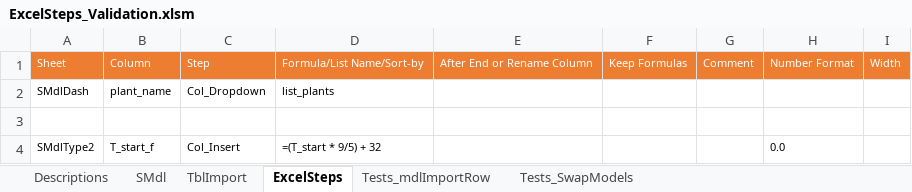
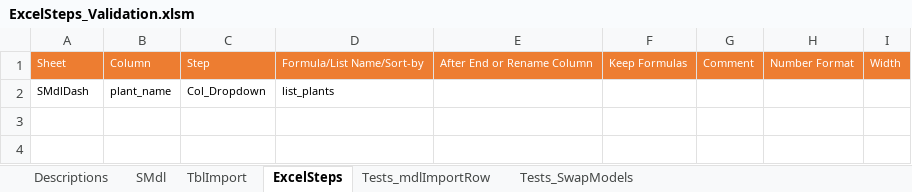
Before and after one commit to jlandgre/ExcelSteps, an Excel workbook: ExcelSteps_Validation.xlsm, sheet ExcelSteps, drawn as a sheet; values as stored, in another font and other column widths than the file's, no borders; the diff names each change by its address in the sheet, - before the commit and + after, or states it on an @@ line.

```diff
--- a/ExcelSteps_Validation.xlsm (sheet ExcelSteps)
+++ b/ExcelSteps_Validation.xlsm (sheet ExcelSteps)
-row 3: (empty)
-row 4: SMdlType2 | T_start_f | Col_Insert | =(T_start * 9/5) + 32 |  |  |  | 0.0
```
Also changed, not shown: sheet SMdl, sheet Tests_mdlImportRow, Code Plan.xlsx, 1 other file.
